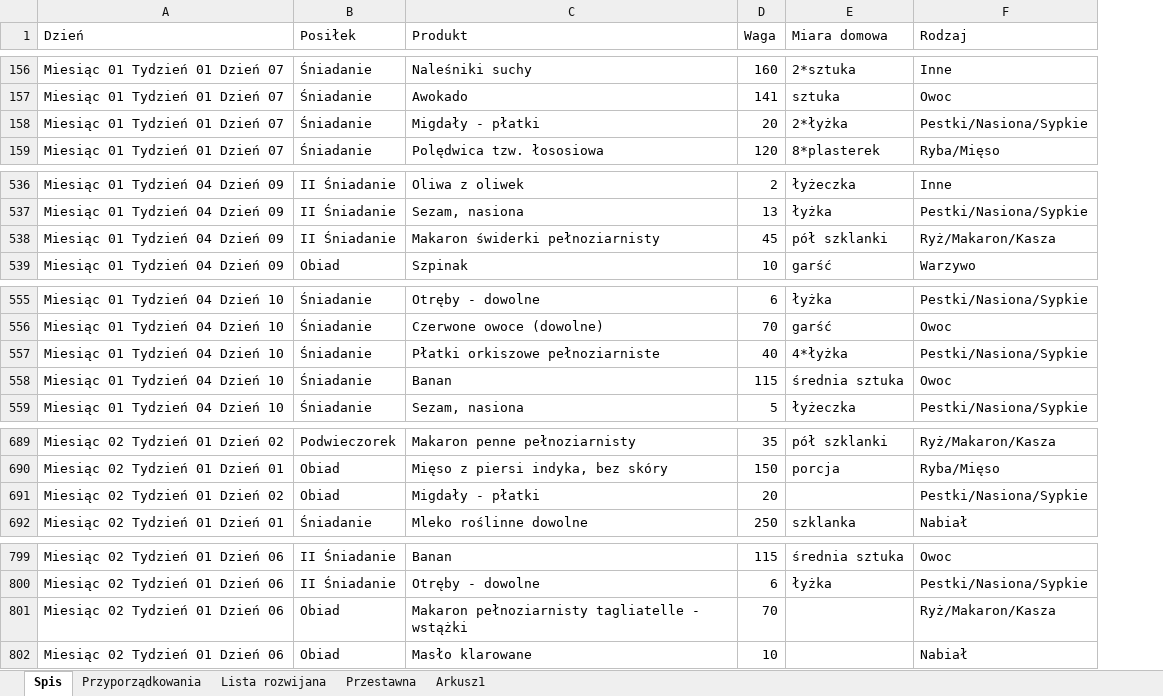
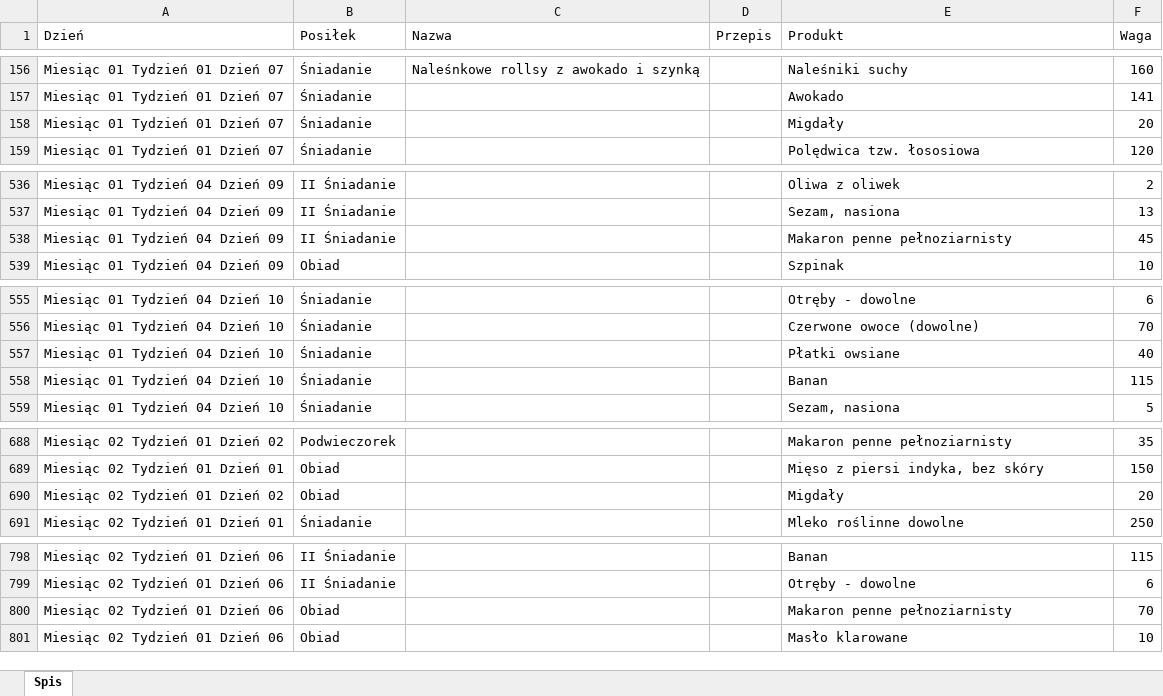
Before and after one commit to wujekScho/DietPlanner, an Excel workbook: xlsxData/DaysData.xlsx, sheet Spis, drawn as a sheet; only a part is shown, gaps mark what is left out; values as stored, in another font and other column widths than the file's, no borders; removed rows and columns are numbered as before the commit, all else as after; the diff covers the shown part only; the diff names each change by its address in the sheet, - before the commit and + after, or states it on an @@ line.

```diff
--- a/xlsxData/DaysData.xlsx (sheet Spis)
+++ b/xlsxData/DaysData.xlsx (sheet Spis)
-sheet tab: Przyporządkowania
-sheet tab: Lista rozwijana
-sheet tab: Przestawna
-sheet tab: Arkusz1
+column C (Nazwa), row 156: Naleśnkowe rollsy z awokado i szynką
+column D (Przepis), empty
-column E (Miara domowa), rows 156-159: 2*sztuka | sztuka | 2*łyżka | 8*plasterek; rows 536-539: łyżeczka | łyżka | pół szklanki | garść; rows 555-559: łyżka | garść | 4*łyżka | średnia sztuka | łyżeczka; rows 689-692: pół szklanki | porcja |  | szklanka; rows 799-800: średnia sztuka | łyżka
-column F (Rodzaj), rows 156-159: Inne | Owoc | Pestki/Nasiona/Sypkie | Ryba/Mięso; rows 536-539: Inne | Pestki/Nasiona/Sypkie | Ryż/Makaron/Kasza | Warzywo; rows 555-559: Pestki/Nasiona/Sypkie | Owoc | Pestki/Nasiona/Sypkie | Owoc | Pestki/Nasiona/Sypkie; rows 689-692: Ryż/Makaron/Kasza | Ryba/Mięso | Pestki/Nasiona/Sypkie | Nabiał; rows 799-802: Owoc | Pestki/Nasiona/Sypkie | Ryż/Makaron/Kasza | Nabiał
-E158 (Produkt): Migdały - płatki
+E158 (Produkt): Migdały
-E538 (Produkt): Makaron świderki pełnoziarnisty
+E538 (Produkt): Makaron penne pełnoziarnisty
-E557 (Produkt): Płatki orkiszowe pełnoziarniste
+E557 (Produkt): Płatki owsiane
-E690 (Produkt): Migdały - płatki
+E690 (Produkt): Migdały
-E800 (Produkt): Makaron pełnoziarnisty tagliatelle - wstążki
+E800 (Produkt): Makaron penne pełnoziarnisty
```
Also changed, not shown: 1 removed row and 26 edited cells elsewhere in this sheet.
